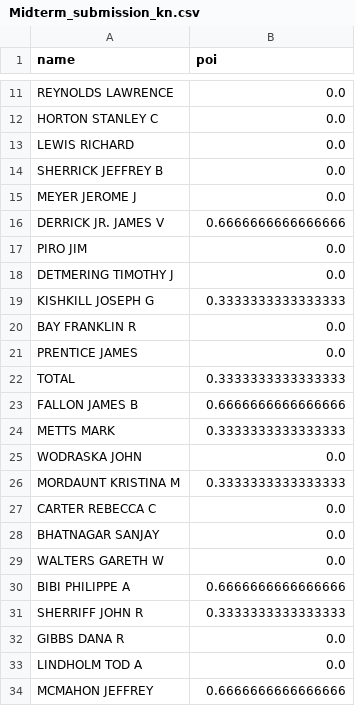
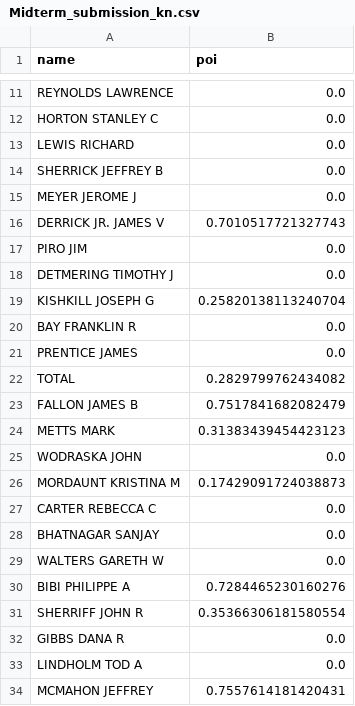
Before and after one commit to willhwh/3rd-ML100Days, a CSV file: Midterm_submission_kn.csv, drawn as a sheet; only a part is shown, gaps mark what is left out; the diff covers the shown part only.

```diff
--- a/Midterm_submission_kn.csv
+++ b/Midterm_submission_kn.csv
@@ -15,13 +15,13 @@ SHERRICK JEFFREY B,0.0
 MEYER JEROME J,0.0
-DERRICK JR. JAMES V,0.6666666666666666
+DERRICK JR. JAMES V,0.7010517721327743
 PIRO JIM,0.0
 DETMERING TIMOTHY J,0.0
-KISHKILL JOSEPH G,0.3333333333333333
+KISHKILL JOSEPH G,0.25820138113240704
 BAY FRANKLIN R,0.0
 PRENTICE JAMES,0.0
-TOTAL,0.3333333333333333
-FALLON JAMES B,0.6666666666666666
-METTS MARK,0.3333333333333333
+TOTAL,0.2829799762434082
+FALLON JAMES B,0.7517841682082479
+METTS MARK,0.31383439454423123
 WODRASKA JOHN,0.0
-MORDAUNT KRISTINA M,0.3333333333333333
+MORDAUNT KRISTINA M,0.17429091724038873
 CARTER REBECCA C,0.0
@@ -29,6 +29,6 @@ BHATNAGAR SANJAY,0.0
 WALTERS GARETH W,0.0
-BIBI PHILIPPE A,0.6666666666666666
-SHERRIFF JOHN R,0.3333333333333333
+BIBI PHILIPPE A,0.7284465230160276
+SHERRIFF JOHN R,0.35366306181580554
 GIBBS DANA R,0.0
 LINDHOLM TOD A,0.0
-MCMAHON JEFFREY,0.6666666666666666
+MCMAHON JEFFREY,0.7557614181420431
```
Also changed, not shown: 7 edited cells elsewhere in this file, Midterm_submission_blend.csv, Midterm_submission_rf.csv, 3 other files.
